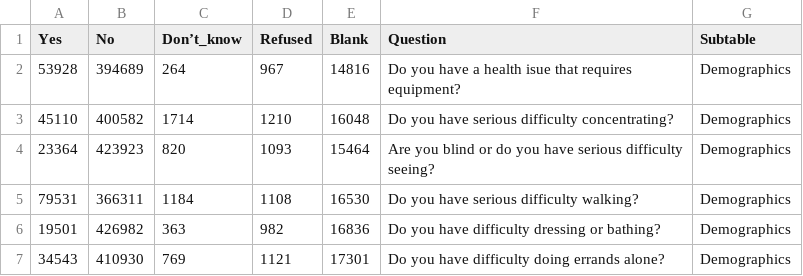
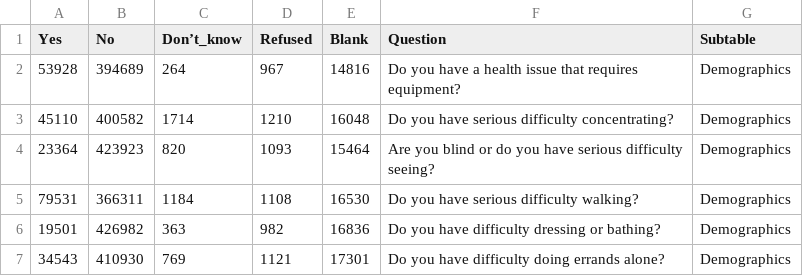
Before and after one commit to RahnL/DataScience-SMU, a CSV file: DataMining/data/demoLikert.csv, drawn as a sheet.

```diff
--- a/DataMining/data/demoLikert.csv
+++ b/DataMining/data/demoLikert.csv
@@ -1,3 +1,3 @@
 Yes,No,Don’t_know,Refused,Blank,Question,Subtable
-53928,394689,264,967,14816,Do you have a health isue that requires equipment?,Demographics
+53928,394689,264,967,14816,Do you have a health issue that requires equipment?,Demographics
 45110,400582,1714,1210,16048,Do you have serious difficulty concentrating?,Demographics
```
Also changed, not shown: DataMining/data/tobacLikert.csv, 1 other file.
